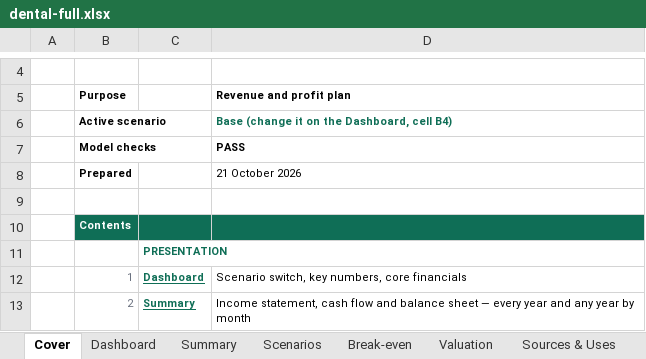
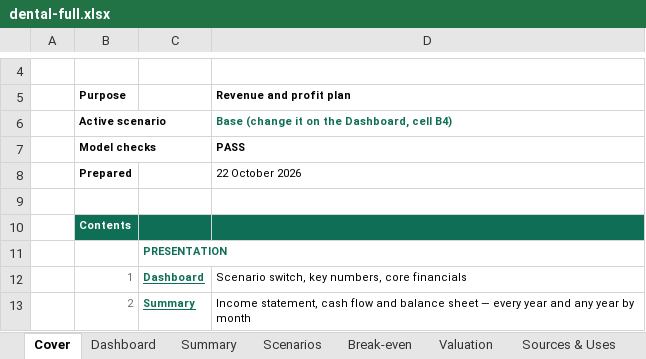
Before and after one commit to henrysheykin/finmodel-app, an Excel workbook: samples/dental-full.xlsx, sheet Cover, drawn as a sheet; only a part is shown, gaps mark what is left out; values as stored, in another font and other column widths than the file's, no borders; conditional formats not drawn; the diff names each change by its address in the sheet, - before the commit and + after, or states it on an @@ line.

```diff
--- a/samples/dental-full.xlsx (sheet Cover)
+++ b/samples/dental-full.xlsx (sheet Cover)
-D8 (Revenue and profit plan): 21 October 2026
+D8 (Revenue and profit plan): 22 October 2026
```
Also changed, not shown: sheet Scenario calc, sheet P&L, sheet Monthly, charts or pictures, samples/dental-full-5y.xlsx, 3 other files.
